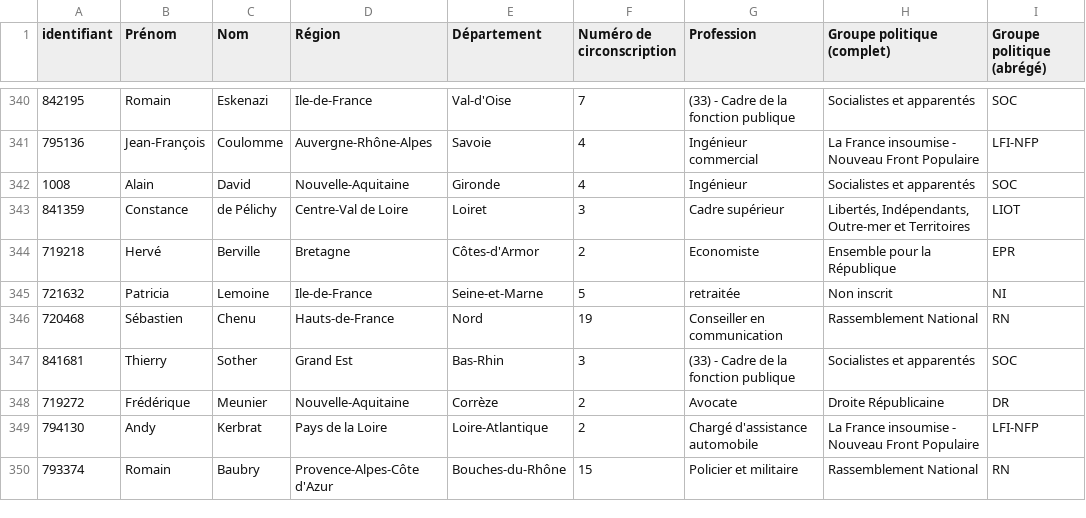
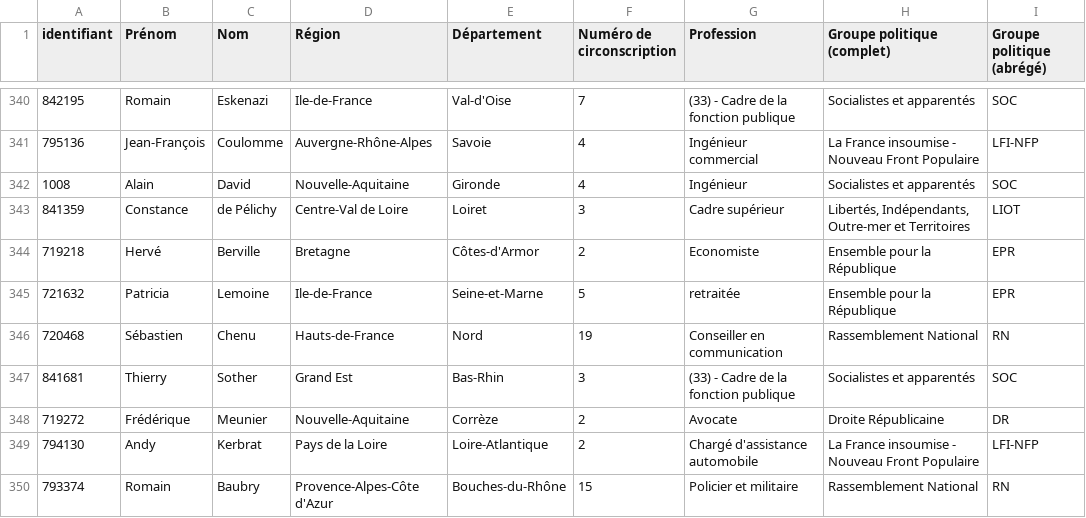
Before and after one commit to FrancoisMB/CollabBot, a CSV file: v4/bdd_deputes.csv, drawn as a sheet; only a part is shown, gaps mark what is left out.

Commit message:
python commit 2026-04-20 01:23:13

```diff
--- a/v4/bdd_deputes.csv
+++ b/v4/bdd_deputes.csv
@@ -344,3 +344,3 @@
 "719218","Hervé","Berville","Bretagne","Côtes-d'Armor","2","Economiste","Ensemble pour la République","EPR"
-"721632","Patricia","Lemoine","Ile-de-France","Seine-et-Marne","5","retraitée","Non inscrit","NI"
+"721632","Patricia","Lemoine","Ile-de-France","Seine-et-Marne","5","retraitée","Ensemble pour la République","EPR"
 "720468","Sébastien","Chenu","Hauts-de-France","Nord","19","Conseiller en communication","Rassemblement National","RN"
```
